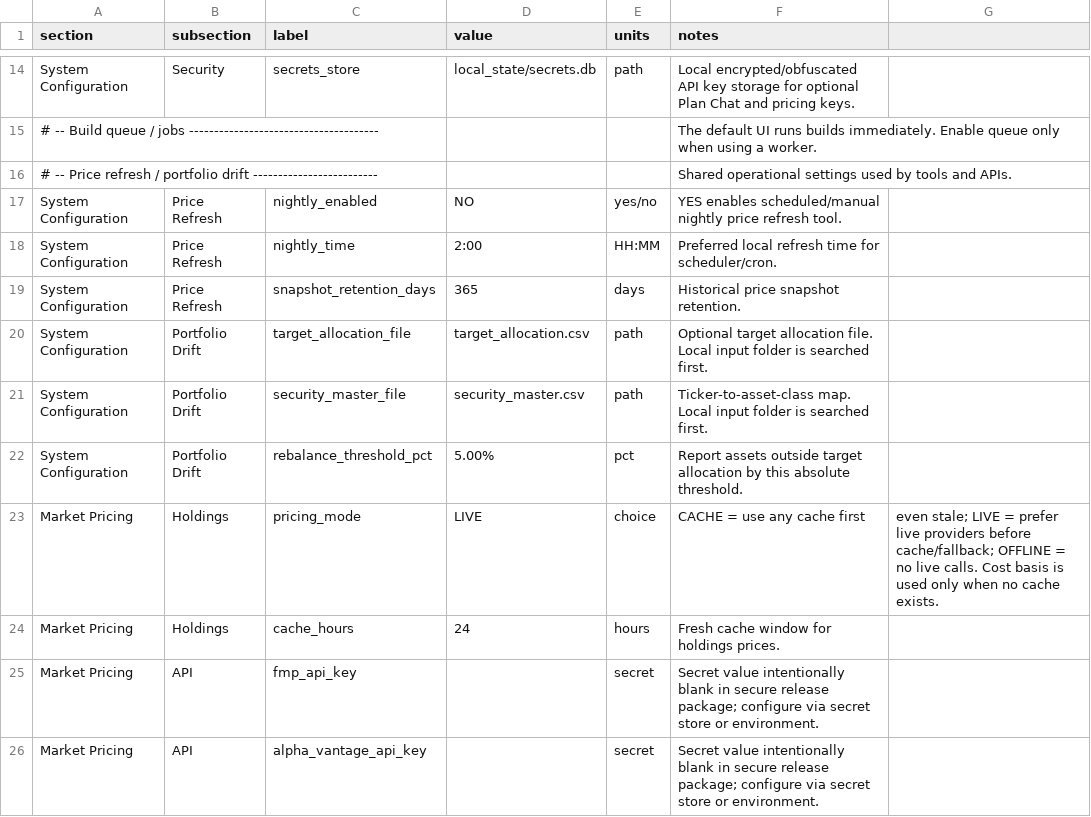
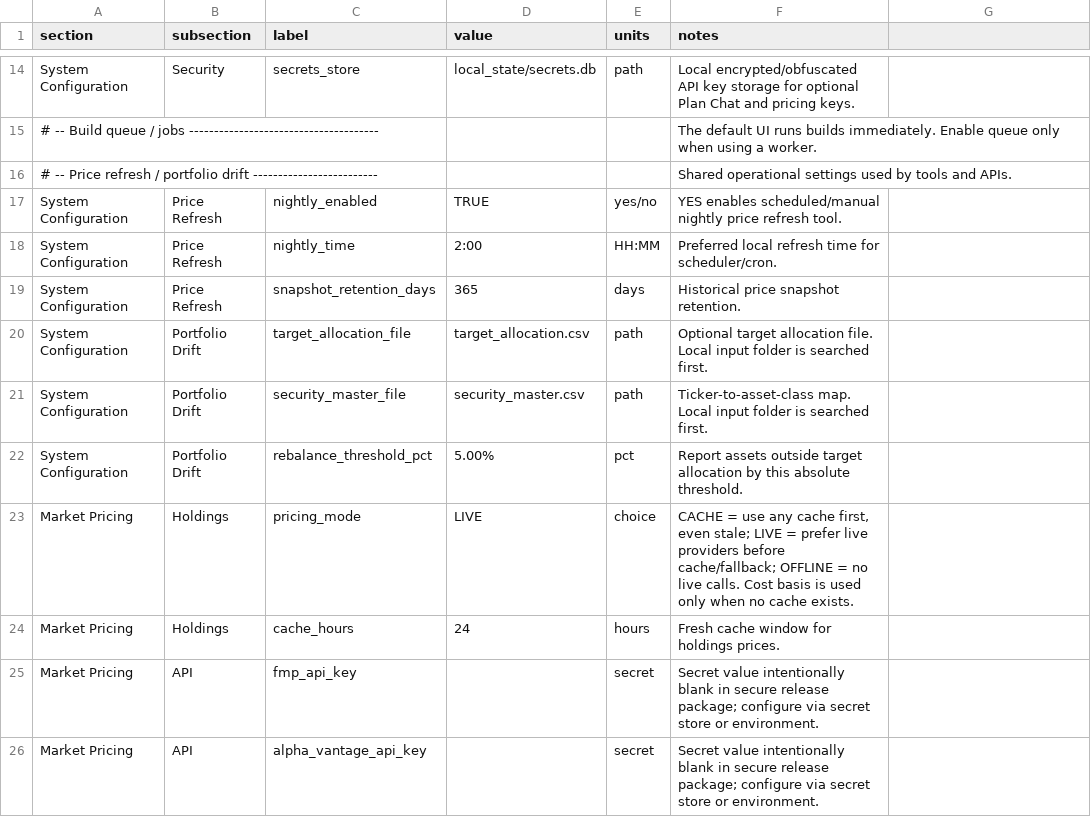
Before and after one commit to matthartzman/retirement_system, a CSV file: system_config.csv, drawn as a sheet; only a part is shown, gaps mark what is left out.

```diff
--- a/system_config.csv
+++ b/system_config.csv
@@ -16,3 +16,3 @@ System Configuration,Security,secrets_store,local_state/secrets.db,path,Local en
 # -- Price refresh / portfolio drift -------------------------,,,,,Shared operational settings used by tools and APIs.
-System Configuration,Price Refresh,nightly_enabled,NO,yes/no,YES enables scheduled/manual nightly price refresh tool.
+System Configuration,Price Refresh,nightly_enabled,TRUE,yes/no,YES enables scheduled/manual nightly price refresh tool.
 System Configuration,Price Refresh,nightly_time,2:00,HH:MM,Preferred local refresh time for scheduler/cron.
@@ -22,3 +22,3 @@ System Configuration,Portfolio Drift,security_master_file,security_master.csv,pa
 System Configuration,Portfolio Drift,rebalance_threshold_pct,5.00%,pct,Report assets outside target allocation by this absolute threshold.
-Market Pricing,Holdings,pricing_mode,LIVE,choice,CACHE = use any cache first, even stale; LIVE = prefer live providers before cache/fallback; OFFLINE = no live calls. Cost basis is used only when no cache exists.
+Market Pricing,Holdings,pricing_mode,LIVE,choice,"CACHE = use any cache first, even stale; LIVE = prefer live providers before cache/fallback; OFFLINE = no live calls. Cost basis is used only when no cache exists."
 Market Pricing,Holdings,cache_hours,24,hours,Fresh cache window for holdings prices.
```
Also changed, not shown: 2 other files.
